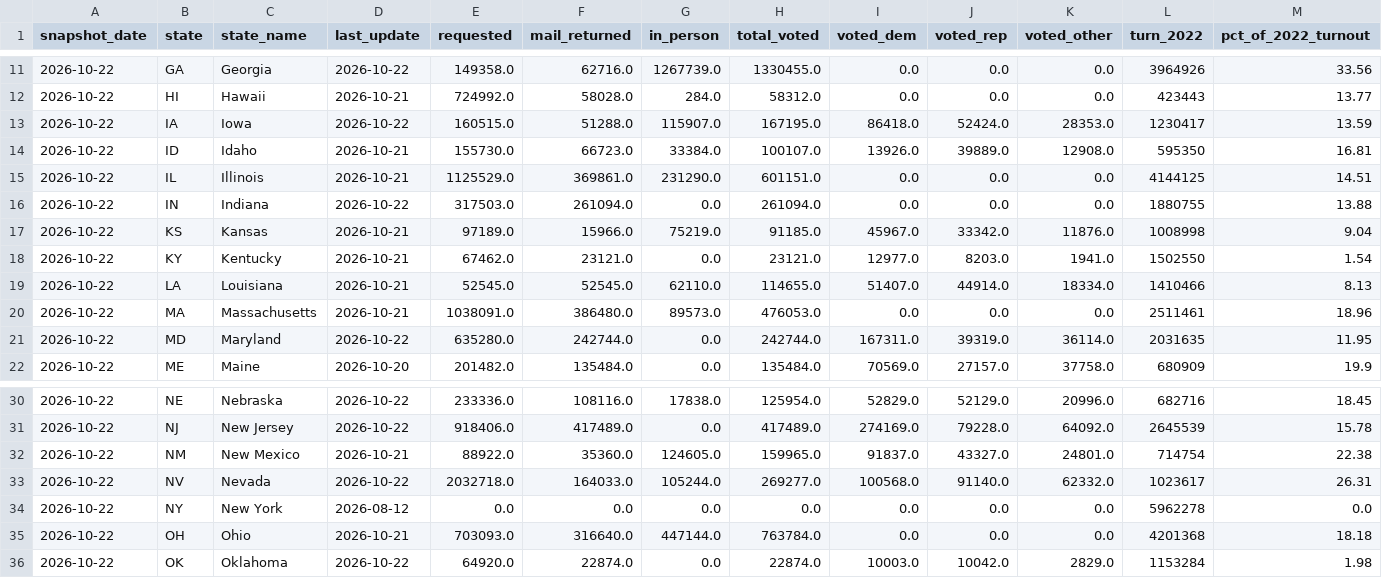
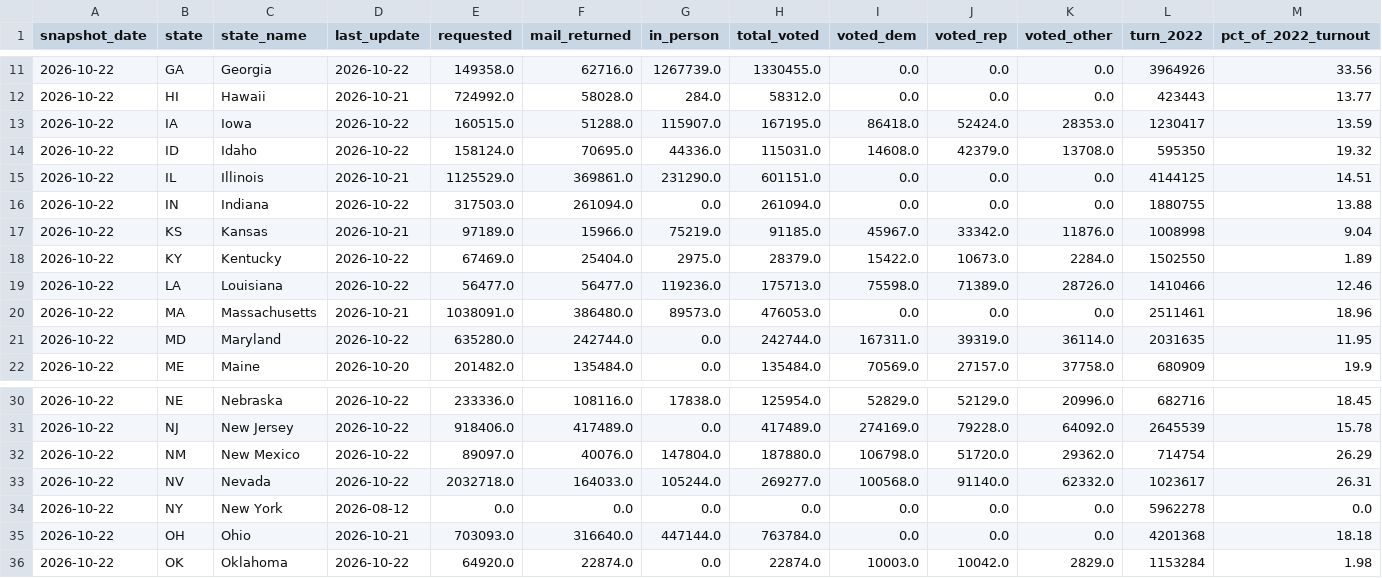
Before and after one commit to homedoctorpro/election-tracker, a CSV file: data/history/ev_states/2026-10-22.csv, drawn as a sheet; only a part is shown, gaps mark what is left out; the diff covers the shown part only; the diff names each change by its address in the sheet, - before the commit and + after, or states it on an @@ line.

```diff
--- a/data/history/ev_states/2026-10-22.csv
+++ b/data/history/ev_states/2026-10-22.csv
-D14 (last_update): 2026-10-21
+D14 (last_update): 2026-10-22
-E14 (requested): 155730.0
+E14 (requested): 158124.0
-F14 (mail_returned): 66723.0
+F14 (mail_returned): 70695.0
-G14 (in_person): 33384.0
+G14 (in_person): 44336.0
-H14 (total_voted): 100107.0
+H14 (total_voted): 115031.0
-I14 (voted_dem): 13926.0
+I14 (voted_dem): 14608.0
-J14 (voted_rep): 39889.0
+J14 (voted_rep): 42379.0
-K14 (voted_other): 12908.0
+K14 (voted_other): 13708.0
-M14 (pct_of_2022_turnout): 16.81
+M14 (pct_of_2022_turnout): 19.32
-D18:D19 (last_update): 2026-10-21
+D18:D19 (last_update): 2026-10-22
-E18 (requested): 67462.0
+E18 (requested): 67469.0
-F18 (mail_returned): 23121.0
+F18 (mail_returned): 25404.0
-G18 (in_person): 0.0
+G18 (in_person): 2975.0
-H18 (total_voted): 23121.0
+H18 (total_voted): 28379.0
-I18 (voted_dem): 12977.0
+I18 (voted_dem): 15422.0
-J18 (voted_rep): 8203.0
+J18 (voted_rep): 10673.0
-K18 (voted_other): 1941.0
+K18 (voted_other): 2284.0
-M18 (pct_of_2022_turnout): 1.54
+M18 (pct_of_2022_turnout): 1.89
-E19 (requested): 52545.0
+E19 (requested): 56477.0
-F19 (mail_returned): 52545.0
+F19 (mail_returned): 56477.0
-G19 (in_person): 62110.0
+G19 (in_person): 119236.0
-H19 (total_voted): 114655.0
+H19 (total_voted): 175713.0
-I19 (voted_dem): 51407.0
+I19 (voted_dem): 75598.0
-J19 (voted_rep): 44914.0
+J19 (voted_rep): 71389.0
-K19 (voted_other): 18334.0
+K19 (voted_other): 28726.0
-M19 (pct_of_2022_turnout): 8.13
+M19 (pct_of_2022_turnout): 12.46
-D32 (last_update): 2026-10-21
+D32 (last_update): 2026-10-22
-E32 (requested): 88922.0
+E32 (requested): 89097.0
-F32 (mail_returned): 35360.0
+F32 (mail_returned): 40076.0
-G32 (in_person): 124605.0
+G32 (in_person): 147804.0
-H32 (total_voted): 159965.0
+H32 (total_voted): 187880.0
-I32 (voted_dem): 91837.0
+I32 (voted_dem): 106798.0
-J32 (voted_rep): 43327.0
+J32 (voted_rep): 51720.0
-K32 (voted_other): 24801.0
+K32 (voted_other): 29362.0
-M32 (pct_of_2022_turnout): 22.38
+M32 (pct_of_2022_turnout): 26.29
```
Also changed, not shown: 18 edited cells elsewhere in this file, 7 other files.
